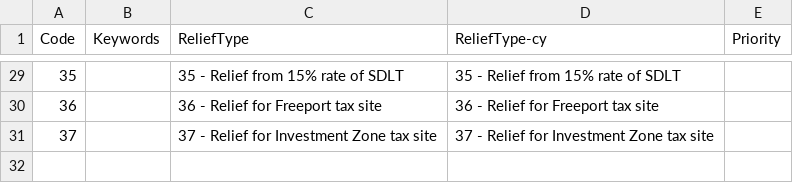
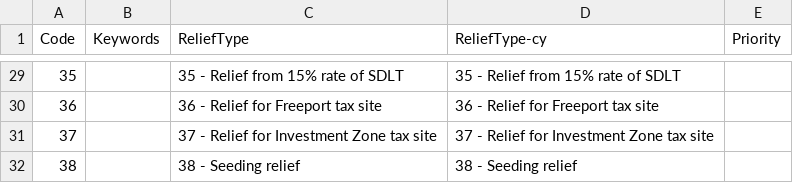
Before and after one commit to hmrc/gform-frontend, a CSV file: conf/lookup/SDLT-TypeOfRelief.csv, drawn as a sheet; only a part is shown, gaps mark what is left out; the diff names each change by its address in the sheet, - before the commit and + after, or states it on an @@ line.

Commit message:
GFORMS-3590 Add in new Relief Type

```diff
--- a/conf/lookup/SDLT-TypeOfRelief.csv
+++ b/conf/lookup/SDLT-TypeOfRelief.csv
+row 32: 38 |  | 38 - Seeding relief | 38 - Seeding relief
```
